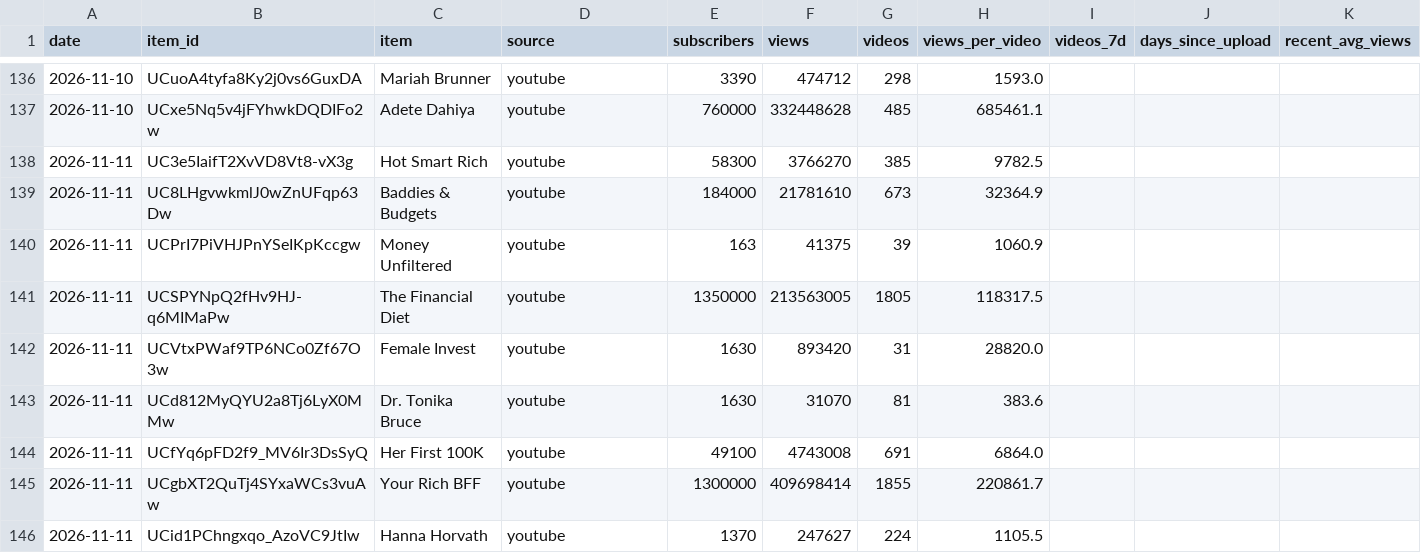
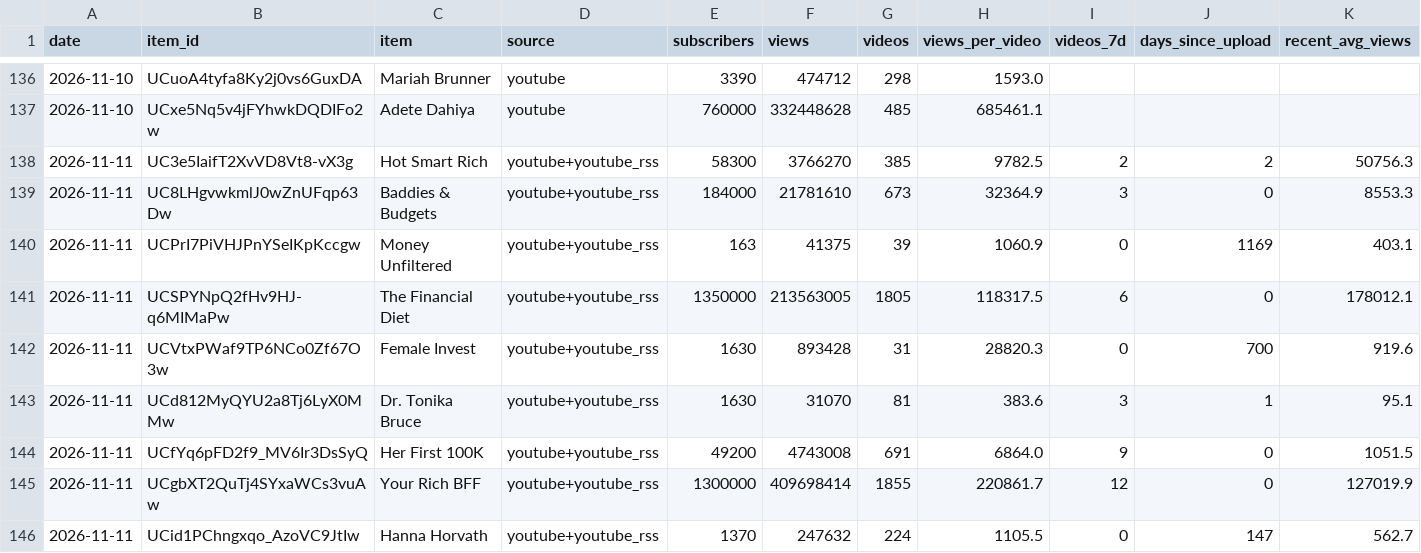
Before and after one commit to slriggss/finfluence, a CSV file: data/history.csv, drawn as a sheet; only a part is shown, gaps mark what is left out; the diff covers the shown part only; the diff names each change by its address in the sheet, - before the commit and + after, or states it on an @@ line.

```diff
--- a/data/history.csv
+++ b/data/history.csv
-D138:D146 (source): youtube
+D138:D146 (source): youtube+youtube_rss
-I138 (videos_7d): (empty)
+I138 (videos_7d): 2
-J138 (days_since_upload): (empty)
+J138 (days_since_upload): 2
-K138 (recent_avg_views): (empty)
+K138 (recent_avg_views): 50756.3
-I139 (videos_7d): (empty)
+I139 (videos_7d): 3
-J139 (days_since_upload): (empty)
+J139 (days_since_upload): 0
-K139 (recent_avg_views): (empty)
+K139 (recent_avg_views): 8553.3
-I140 (videos_7d): (empty)
+I140 (videos_7d): 0
-J140 (days_since_upload): (empty)
+J140 (days_since_upload): 1169
-K140 (recent_avg_views): (empty)
+K140 (recent_avg_views): 403.1
-I141 (videos_7d): (empty)
+I141 (videos_7d): 6
-J141 (days_since_upload): (empty)
+J141 (days_since_upload): 0
-K141 (recent_avg_views): (empty)
+K141 (recent_avg_views): 178012.1
-F142 (views): 893420
+F142 (views): 893428
-H142 (views_per_video): 28820.0
+H142 (views_per_video): 28820.3
-I142 (videos_7d): (empty)
+I142 (videos_7d): 0
-J142 (days_since_upload): (empty)
+J142 (days_since_upload): 700
-K142 (recent_avg_views): (empty)
+K142 (recent_avg_views): 919.6
-I143 (videos_7d): (empty)
+I143 (videos_7d): 3
-J143 (days_since_upload): (empty)
+J143 (days_since_upload): 1
-K143 (recent_avg_views): (empty)
+K143 (recent_avg_views): 95.1
-E144 (subscribers): 49100
+E144 (subscribers): 49200
-I144 (videos_7d): (empty)
+I144 (videos_7d): 9
-J144:J145 (days_since_upload): (empty)
+J144:J145 (days_since_upload): 0
-K144 (recent_avg_views): (empty)
+K144 (recent_avg_views): 1051.5
-I145 (videos_7d): (empty)
+I145 (videos_7d): 12
-K145 (recent_avg_views): (empty)
+K145 (recent_avg_views): 127019.9
-F146 (views): 247627
+F146 (views): 247632
-I146 (videos_7d): (empty)
+I146 (videos_7d): 0
-J146 (days_since_upload): (empty)
+J146 (days_since_upload): 147
-K146 (recent_avg_views): (empty)
+K146 (recent_avg_views): 562.7
```
Also changed, not shown: 32 edited cells elsewhere in this file, 4 other files.
